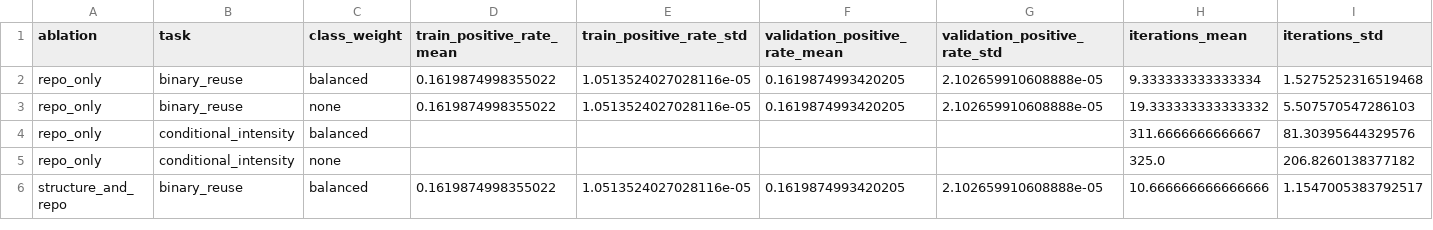
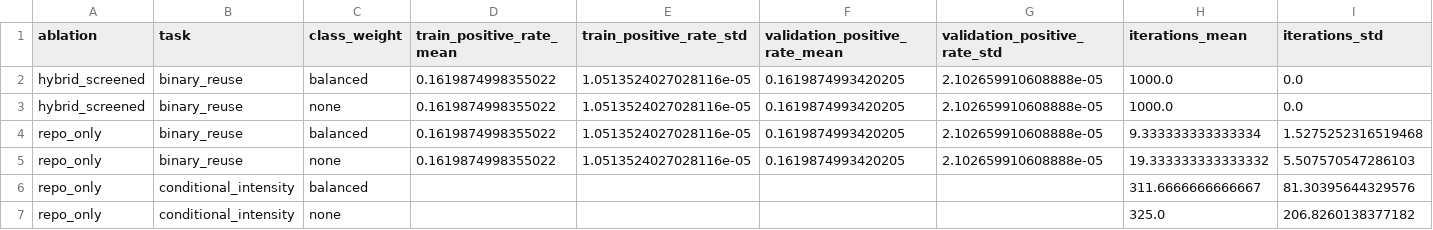
Before and after one commit to podorize/skillreuse, a CSV file: reports/modeling/ablation_summary.csv, drawn as a sheet; only a part is shown; the shorter side is filled out with more unchanged rows; rows hold the shown columns only; the diff names each change by its address in the sheet, - before the commit and + after, or states it on an @@ line.

Commit message:
feat(modeling): implement hybrid evaluation with screened text, SHAP analysis, and paper figures

```diff
--- a/reports/modeling/ablation_summary.csv
+++ b/reports/modeling/ablation_summary.csv
+row 2: hybrid_screened | binary_reuse | balanced | 0.1619874998355022 | 1.0513524027028116e-05 | 0.1619874993420205 | 2.102659910608888e-05 | 1000.0 | 0.0
+row 3: hybrid_screened | binary_reuse | none | 0.1619874998355022 | 1.0513524027028116e-05 | 0.1619874993420205 | 2.102659910608888e-05 | 1000.0 | 0.0
```
Also changed, not shown: 8 other files.
